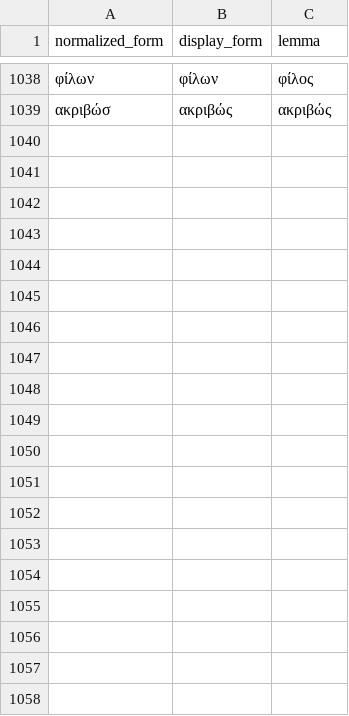
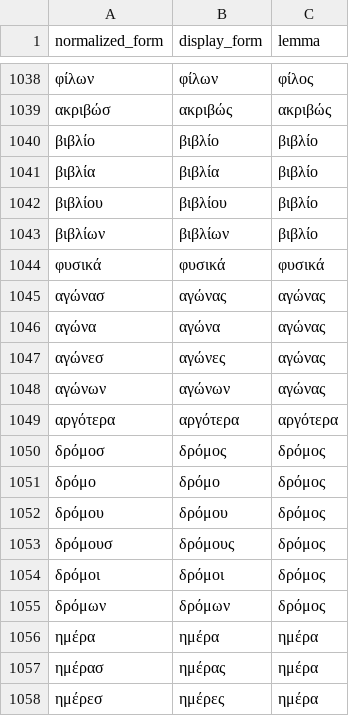
Before and after one commit to DarkPatrick/greek-vocab-cards, a CSV file: data/known_forms.csv, drawn as a sheet; only a part is shown, gaps mark what is left out; the diff covers the shown part only.

```diff
--- a/data/known_forms.csv
+++ b/data/known_forms.csv
@@ -1039 +1039,20 @@ normalized_form,display_form,lemma
 ακριβώσ,ακριβώς,ακριβώς
+βιβλίο,βιβλίο,βιβλίο
+βιβλία,βιβλία,βιβλίο
+βιβλίου,βιβλίου,βιβλίο
+βιβλίων,βιβλίων,βιβλίο
+φυσικά,φυσικά,φυσικά
+αγώνασ,αγώνας,αγώνας
+αγώνα,αγώνα,αγώνας
+αγώνεσ,αγώνες,αγώνας
+αγώνων,αγώνων,αγώνας
+αργότερα,αργότερα,αργότερα
+δρόμοσ,δρόμος,δρόμος
+δρόμο,δρόμο,δρόμος
+δρόμου,δρόμου,δρόμος
+δρόμουσ,δρόμους,δρόμος
+δρόμοι,δρόμοι,δρόμος
+δρόμων,δρόμων,δρόμος
+ημέρα,ημέρα,ημέρα
+ημέρασ,ημέρας,ημέρα
+ημέρεσ,ημέρες,ημέρα
```
Also changed, not shown: 42 added rows elsewhere in this file, data/processed.csv, 10 other files.
